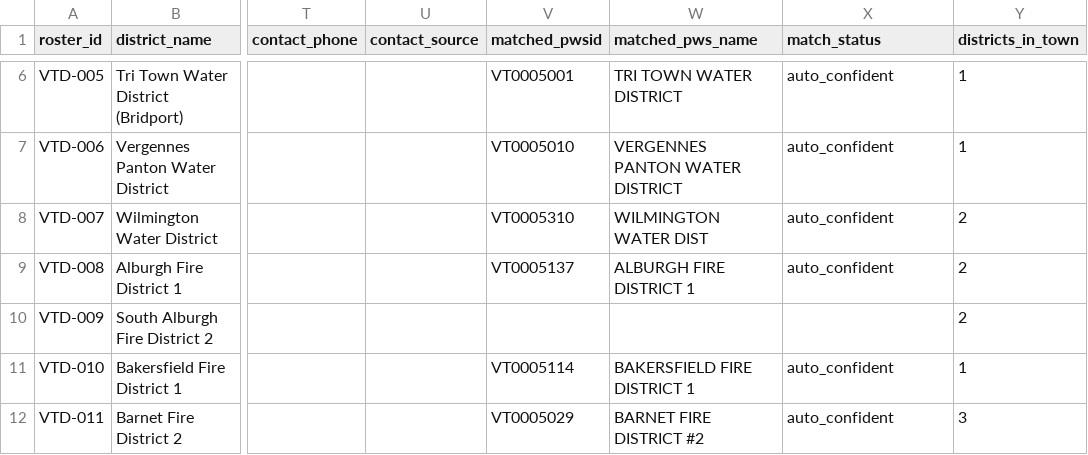
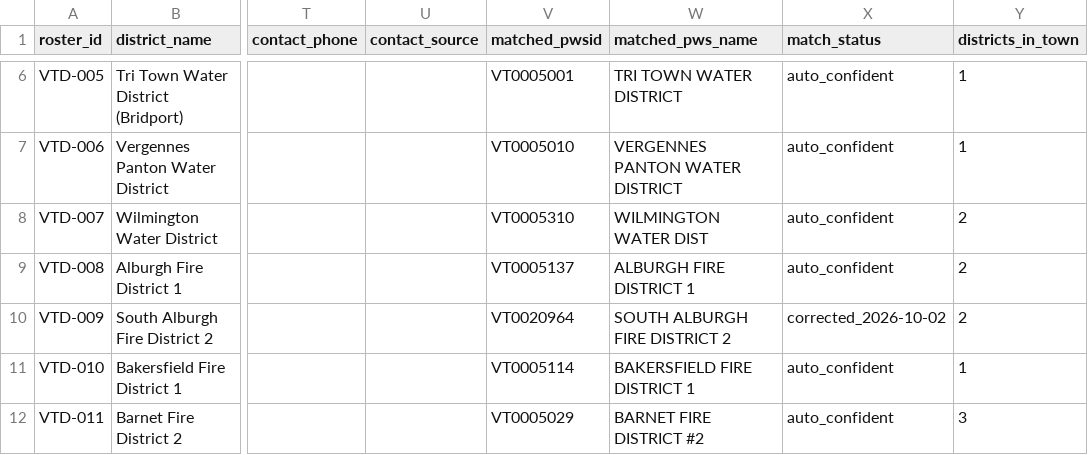
Before and after one commit to VERSO-UVM/Drinking_Water_Service_Areas, a CSV file: data/vt_district_roster.csv, drawn as a sheet; only a part is shown, gaps mark what is left out; the diff names each change by its address in the sheet, - before the commit and + after, or states it on an @@ line.

```diff
--- a/data/vt_district_roster.csv
+++ b/data/vt_district_roster.csv
-V10 (matched_pwsid): (empty)
+V10 (matched_pwsid): VT0020964
-W10 (matched_pws_name): (empty)
+W10 (matched_pws_name): SOUTH ALBURGH FIRE DISTRICT 2
-X10 (match_status): (empty)
+X10 (match_status): corrected_2026-10-02
```
Also changed, not shown: data/boundary_followup.csv, data/vt_district_crosswalk.csv, 7 other files.
